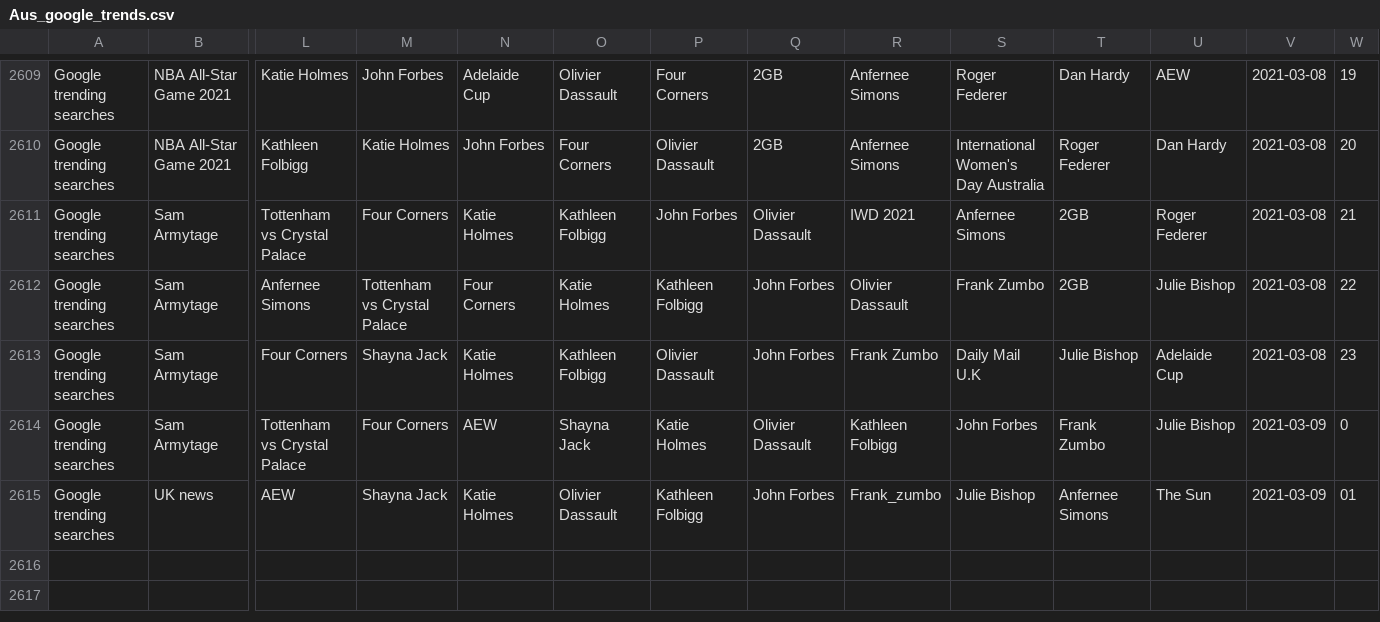
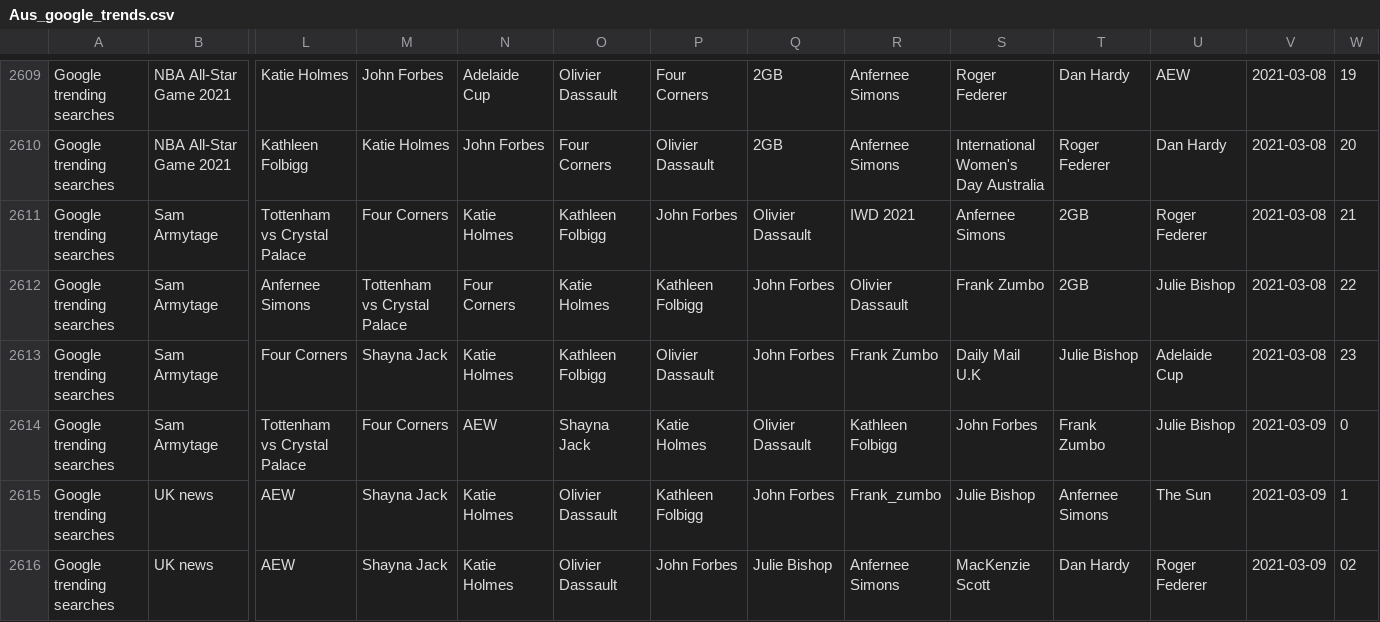
Before and after one commit to joshnicholas/trends, a CSV file: data/Aus_google_trends.csv, drawn as a sheet; only a part is shown, gaps mark what is left out; rows hold the shown columns only; the diff names each change by its address in the sheet, - before the commit and + after, or states it on an @@ line.

Commit message:
Latest data: Mon Mar  8 16:40:24 UTC 2021

```diff
--- a/data/Aus_google_trends.csv
+++ b/data/Aus_google_trends.csv
-W2615: 01
+W2615: 1
+row 2616: Google trending searches | UK news | AEW | Shayna Jack | Katie Holmes | Olivier Dassault | John Forbes | Julie Bishop | Anfernee Simons | MacKenzie Scott | Dan Hardy | Roger Federer | 2021-03-09 | 02
```
